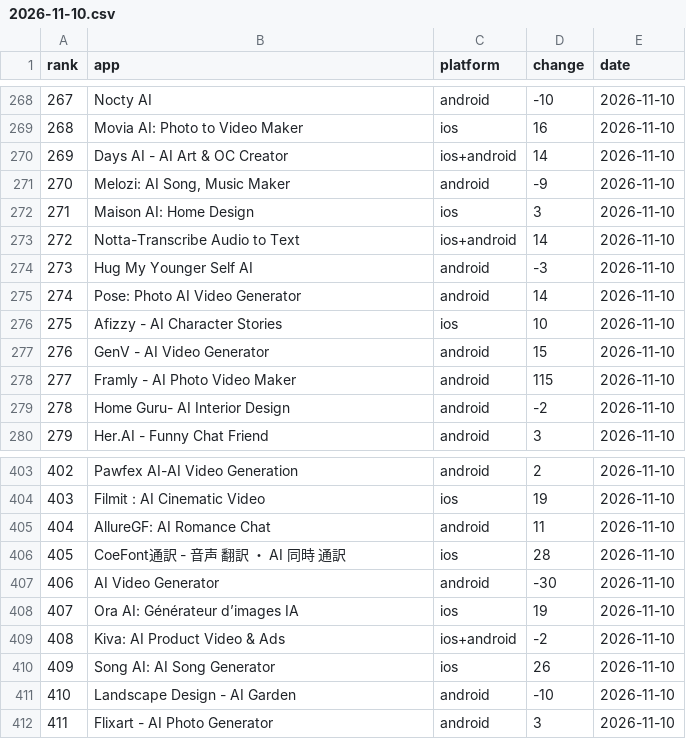
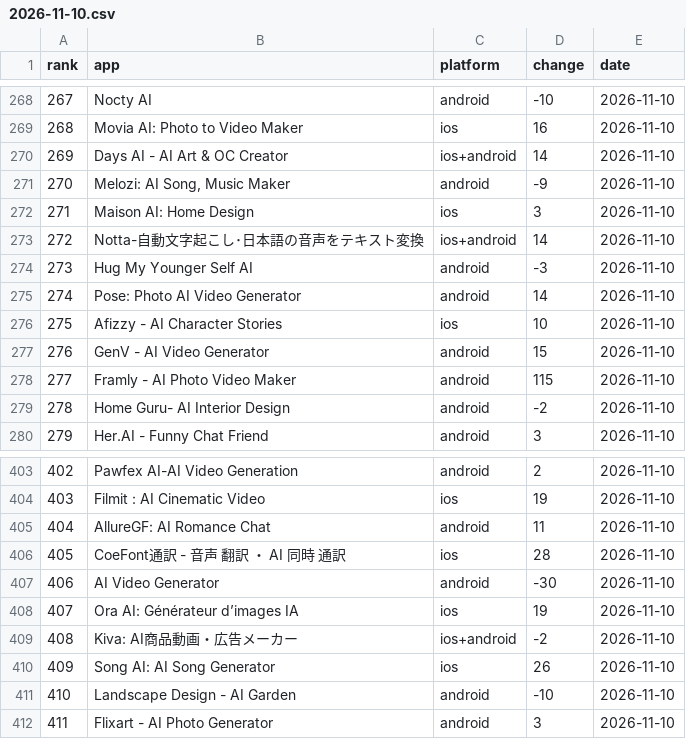
Before and after one commit to lmken/ascension-data, a CSV file: daily/2026-11-10.csv, drawn as a sheet; only a part is shown, gaps mark what is left out.

```diff
--- a/daily/2026-11-10.csv
+++ b/daily/2026-11-10.csv
@@ -272,3 +272,3 @@ rank,app,platform,change,date
 271,Maison AI: Home Design,ios,3,2026-11-10
-272,Notta-Transcribe Audio to Text,ios+android,14,2026-11-10
+272,Notta-自動文字起こし･日本語の音声をテキスト変換,ios+android,14,2026-11-10
 273,Hug My Younger Self AI,android,-3,2026-11-10
@@ -408,3 +408,3 @@ rank,app,platform,change,date
 407,Ora AI: Générateur d’images IA,ios,19,2026-11-10
-408,Kiva: AI Product Video & Ads,ios+android,-2,2026-11-10
+408,Kiva: AI商品動画・広告メーカー,ios+android,-2,2026-11-10
 409,Song AI: AI Song Generator,ios,26,2026-11-10
```
Also changed, not shown: daily/latest.csv, 5 other files.
